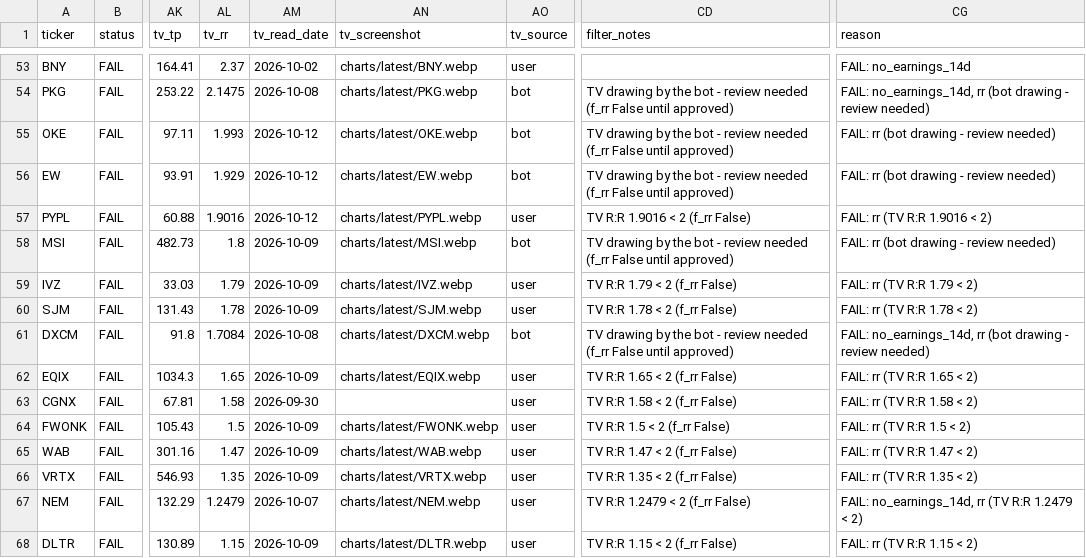
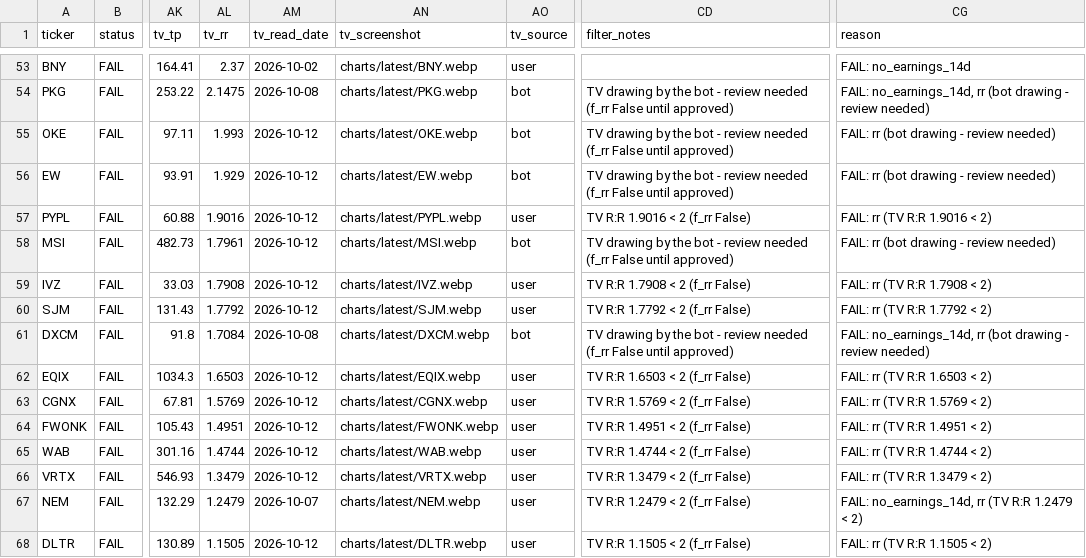
Before and after one commit to azran4u/stock-retest-scanner, a CSV file: historical-reports/2026-10-12.csv, drawn as a sheet; only a part is shown, gaps mark what is left out; the diff covers the shown part only; the diff names each change by its address in the sheet, - before the commit and + after, or states it on an @@ line.

Commit message:
Nightly TV read batch 4/6 (2026-10-12)

```diff
--- a/historical-reports/2026-10-12.csv
+++ b/historical-reports/2026-10-12.csv
-AL58 (tv_rr): 1.8
+AL58 (tv_rr): 1.7961
-AM58:AM60 (tv_read_date): 2026-10-09
+AM58:AM60 (tv_read_date): 2026-10-12
-AL59 (tv_rr): 1.79
+AL59 (tv_rr): 1.7908
-CD59 (filter_notes): TV R:R 1.79 < 2 (f_rr False)
+CD59 (filter_notes): TV R:R 1.7908 < 2 (f_rr False)
-CG59 (reason): FAIL: rr (TV R:R 1.79 < 2)
+CG59 (reason): FAIL: rr (TV R:R 1.7908 < 2)
-AL60 (tv_rr): 1.78
+AL60 (tv_rr): 1.7792
-CD60 (filter_notes): TV R:R 1.78 < 2 (f_rr False)
+CD60 (filter_notes): TV R:R 1.7792 < 2 (f_rr False)
-CG60 (reason): FAIL: rr (TV R:R 1.78 < 2)
+CG60 (reason): FAIL: rr (TV R:R 1.7792 < 2)
-AL62 (tv_rr): 1.65
+AL62 (tv_rr): 1.6503
-AM62 (tv_read_date): 2026-10-09
+AM62 (tv_read_date): 2026-10-12
-CD62 (filter_notes): TV R:R 1.65 < 2 (f_rr False)
+CD62 (filter_notes): TV R:R 1.6503 < 2 (f_rr False)
-CG62 (reason): FAIL: rr (TV R:R 1.65 < 2)
+CG62 (reason): FAIL: rr (TV R:R 1.6503 < 2)
-AL63 (tv_rr): 1.58
+AL63 (tv_rr): 1.5769
-AM63 (tv_read_date): 2026-09-30
+AM63 (tv_read_date): 2026-10-12
-AN63 (tv_screenshot): (empty)
+AN63 (tv_screenshot): charts/latest/CGNX.webp
-CD63 (filter_notes): TV R:R 1.58 < 2 (f_rr False)
+CD63 (filter_notes): TV R:R 1.5769 < 2 (f_rr False)
-CG63 (reason): FAIL: rr (TV R:R 1.58 < 2)
+CG63 (reason): FAIL: rr (TV R:R 1.5769 < 2)
-AL64 (tv_rr): 1.5
+AL64 (tv_rr): 1.4951
-AM64:AM66 (tv_read_date): 2026-10-09
+AM64:AM66 (tv_read_date): 2026-10-12
-CD64 (filter_notes): TV R:R 1.5 < 2 (f_rr False)
+CD64 (filter_notes): TV R:R 1.4951 < 2 (f_rr False)
-CG64 (reason): FAIL: rr (TV R:R 1.5 < 2)
+CG64 (reason): FAIL: rr (TV R:R 1.4951 < 2)
-AL65 (tv_rr): 1.47
+AL65 (tv_rr): 1.4744
-CD65 (filter_notes): TV R:R 1.47 < 2 (f_rr False)
+CD65 (filter_notes): TV R:R 1.4744 < 2 (f_rr False)
-CG65 (reason): FAIL: rr (TV R:R 1.47 < 2)
+CG65 (reason): FAIL: rr (TV R:R 1.4744 < 2)
-AL66 (tv_rr): 1.35
+AL66 (tv_rr): 1.3479
-CD66 (filter_notes): TV R:R 1.35 < 2 (f_rr False)
+CD66 (filter_notes): TV R:R 1.3479 < 2 (f_rr False)
-CG66 (reason): FAIL: rr (TV R:R 1.35 < 2)
+CG66 (reason): FAIL: rr (TV R:R 1.3479 < 2)
-AL68 (tv_rr): 1.15
+AL68 (tv_rr): 1.1505
-AM68 (tv_read_date): 2026-10-09
+AM68 (tv_read_date): 2026-10-12
-CD68 (filter_notes): TV R:R 1.15 < 2 (f_rr False)
+CD68 (filter_notes): TV R:R 1.1505 < 2 (f_rr False)
-CG68 (reason): FAIL: rr (TV R:R 1.15 < 2)
+CG68 (reason): FAIL: rr (TV R:R 1.1505 < 2)
```
Also changed, not shown: 17 edited cells elsewhere in this file, historical-reports/latest.csv, 15 other files.
